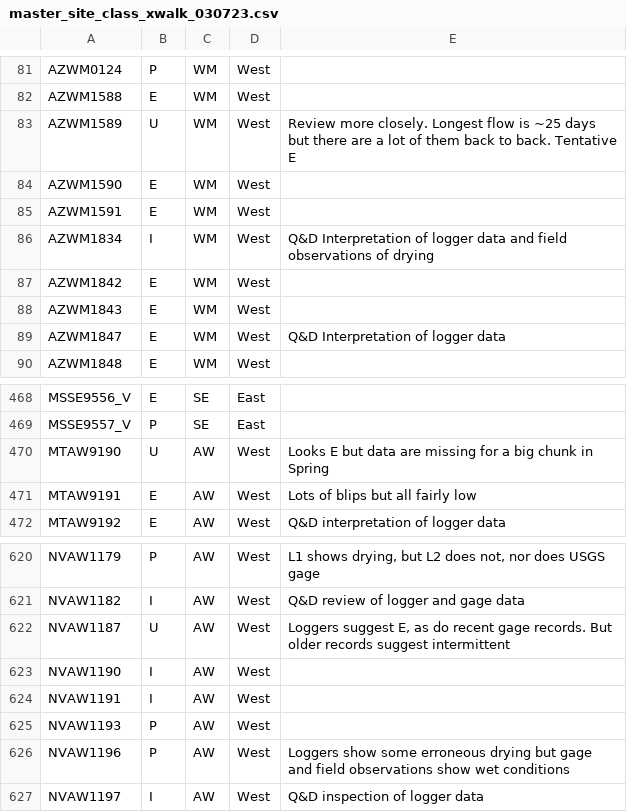
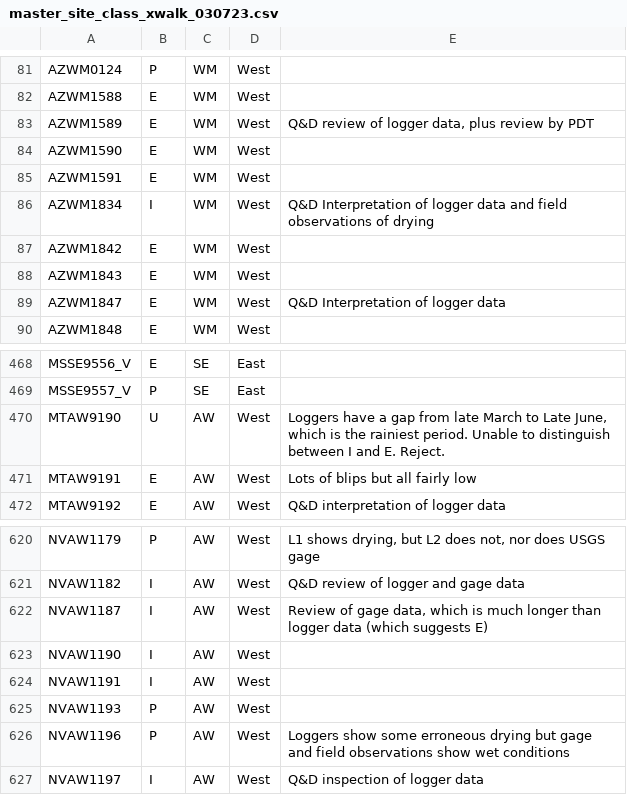
Before and after one commit to raphaelmazor/SDAM_WesternExpansion_InitialReview2, a CSV file: master_site_class_xwalk_030723.csv, drawn as a sheet; only a part is shown, gaps mark what is left out.

Commit message:
Updated classifications following PDT review

```diff
--- a/master_site_class_xwalk_030723.csv
+++ b/master_site_class_xwalk_030723.csv
@@ -82,3 +82,3 @@ AZWM0124,P,WM,West,
 AZWM1588,E,WM,West,
-AZWM1589,U,WM,West,Review more closely. Longest flow is ~25 days but there are a lot of them back to back. Tentative E
+AZWM1589,E,WM,West,"Q&D review of logger data, plus review by PDT"
 AZWM1590,E,WM,West,
@@ -469,3 +469,3 @@ MSSE9556_V,E,SE,East,
 MSSE9557_V,P,SE,East,
-MTAW9190,U,AW,West,Looks E but data are missing for a big chunk in Spring
+MTAW9190,U,AW,West,"Loggers have a gap from late March to Late June, which is the rainiest period. Unable to distinguish between I and E. Reject."
 MTAW9191,E,AW,West,Lots of blips but all fairly low
@@ -621,3 +621,3 @@ NVAW1179,P,AW,West,"L1 shows drying, but L2 does not, nor does USGS gage"
 NVAW1182,I,AW,West,Q&D review of logger and gage data
-NVAW1187,U,AW,West,"Loggers suggest E, as do recent gage records. But older records suggest intermittent"
+NVAW1187,I,AW,West,"Review of gage data, which is much longer than logger data (which suggests E)"
 NVAW1190,I,AW,West,
```
